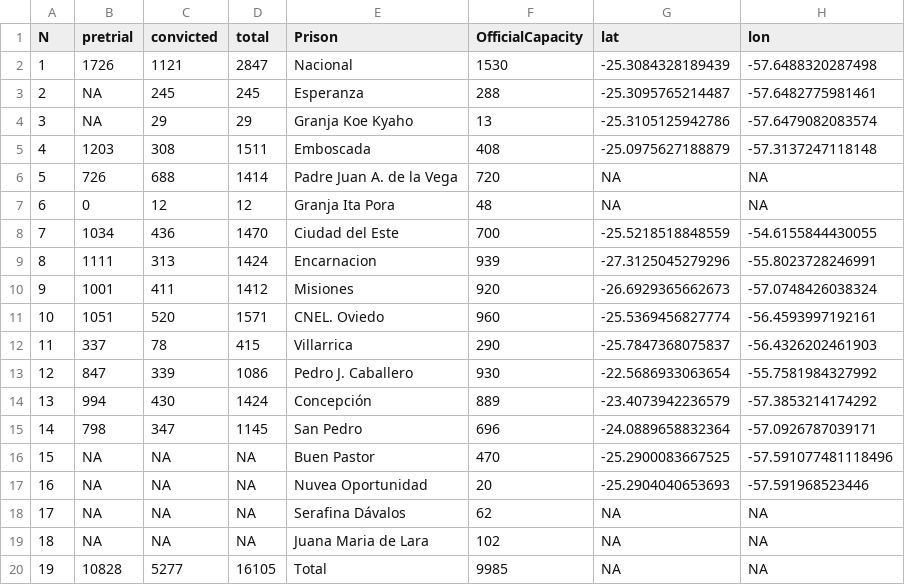
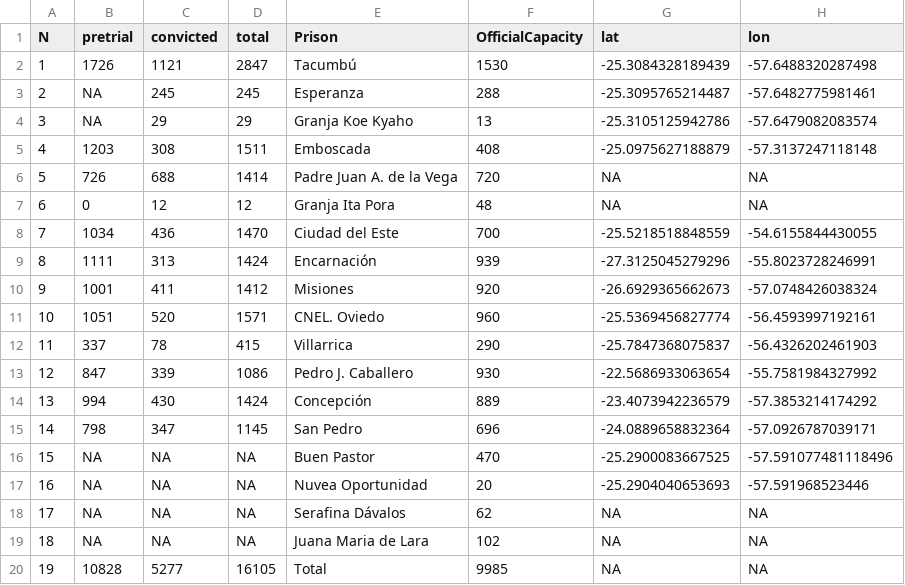
Before and after one commit to newton-c/paraguay_prisons, a CSV file: data/prison_data.csv, drawn as a sheet.

```diff
--- a/data/prison_data.csv
+++ b/data/prison_data.csv
@@ -1,3 +1,3 @@
 "N","pretrial","convicted","total","Prison","OfficialCapacity","lat","lon"
-1,1726,1121,2847,"Nacional",1530,-25.3084328189439,-57.6488320287498
+1,1726,1121,2847,"Tacumbú",1530,-25.3084328189439,-57.6488320287498
 2,NA,245,245,"Esperanza",288,-25.3095765214487,-57.6482775981461
@@ -8,3 +8,3 @@
 7,1034,436,1470,"Ciudad del Este",700,-25.5218518848559,-54.6155844430055
-8,1111,313,1424,"Encarnacion",939,-27.3125045279296,-55.8023728246991
+8,1111,313,1424,"Encarnación",939,-27.3125045279296,-55.8023728246991
 9,1001,411,1412,"Misiones",920,-26.6929365662673,-57.0748426038324
```
Also changed, not shown: 10 other files.
